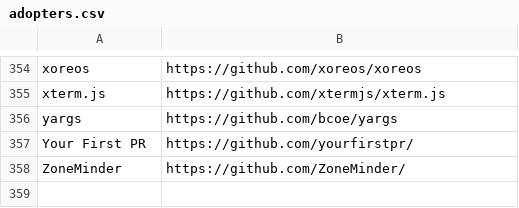
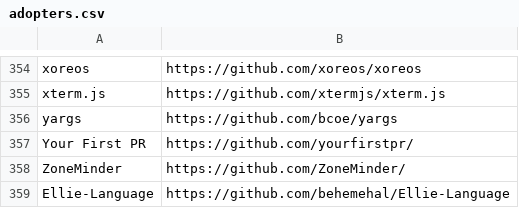
Before and after one commit to EthicalSource/contributor_covenant, a CSV file: static/adopters.csv, drawn as a sheet; only a part is shown, gaps mark what is left out.

Commit message:
Add Ellie-Language

```diff
--- a/static/adopters.csv
+++ b/static/adopters.csv
@@ -358 +358,2 @@ Your First PR, https://github.com/yourfirstpr/
 ZoneMinder, https://github.com/ZoneMinder/
+Ellie-Language, https://github.com/behemehal/Ellie-Language
```
